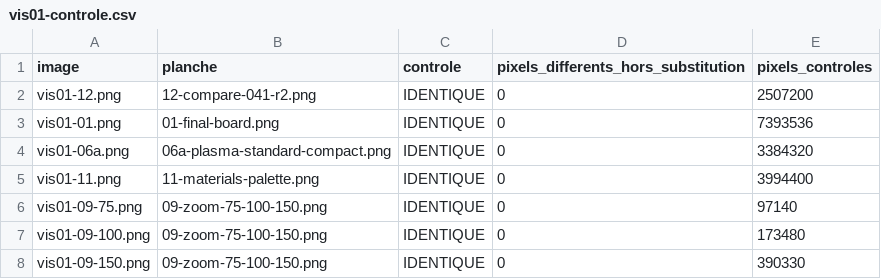
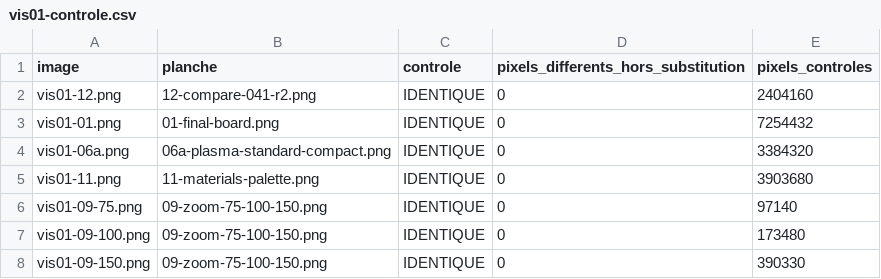
Before and after one commit to Labtechno/SUBDESTRUCKT, a CSV file: docs/ARCH-UI-04-R2/B2-PRODUCTION-INTEGRATION/VIS/b2-03/macos/vis01-controle.csv, drawn as a sheet.

```diff
--- a/docs/ARCH-UI-04-R2/B2-PRODUCTION-INTEGRATION/VIS/b2-03/macos/vis01-controle.csv
+++ b/docs/ARCH-UI-04-R2/B2-PRODUCTION-INTEGRATION/VIS/b2-03/macos/vis01-controle.csv
@@ -1,6 +1,6 @@
 image,planche,controle,pixels_differents_hors_substitution,pixels_controles
-vis01-12.png,12-compare-041-r2.png,IDENTIQUE,0,2507200
-vis01-01.png,01-final-board.png,IDENTIQUE,0,7393536
+vis01-12.png,12-compare-041-r2.png,IDENTIQUE,0,2404160
+vis01-01.png,01-final-board.png,IDENTIQUE,0,7254432
 vis01-06a.png,06a-plasma-standard-compact.png,IDENTIQUE,0,3384320
-vis01-11.png,11-materials-palette.png,IDENTIQUE,0,3994400
+vis01-11.png,11-materials-palette.png,IDENTIQUE,0,3903680
 vis01-09-75.png,09-zoom-75-100-150.png,IDENTIQUE,0,97140
```
Also changed, not shown: docs/ARCH-UI-04-R2/B2-PRODUCTION-INTEGRATION/VIS/b2-03/macos/vis01-cases.csv, docs/ARCH-UI-04-R2/B2-PRODUCTION-INTEGRATION/VIS/b2-03/macos/vis01-results.csv, 12 other files.
